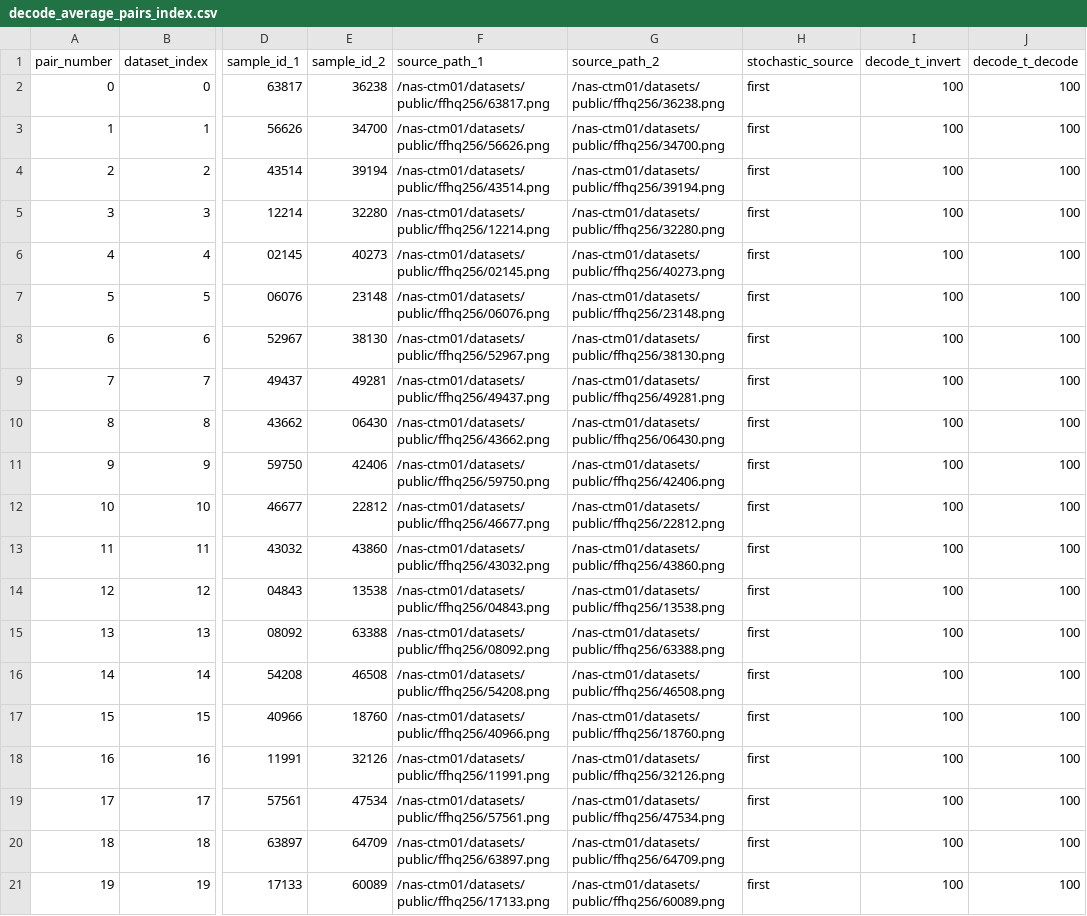
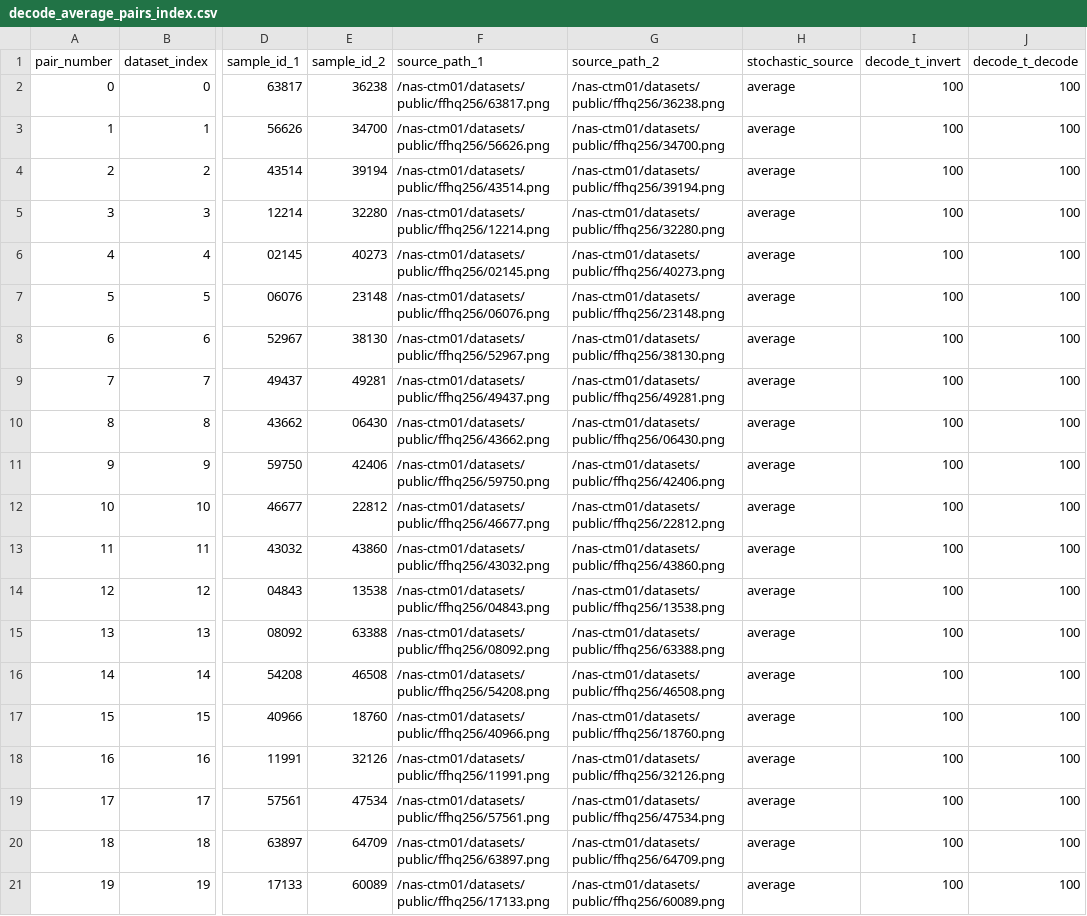
Before and after one commit to davehubber/Face-DM, a CSV file: experiments/decode_20/samples/decode_average_pairs/decode_average_pairs_index.csv, drawn as a sheet; only a part is shown, gaps mark what is left out; the diff names each change by its address in the sheet, - before the commit and + after, or states it on an @@ line.

Commit message:
Save new decoded pairs

```diff
--- a/experiments/decode_20/samples/decode_average_pairs/decode_average_pairs_index.csv
+++ b/experiments/decode_20/samples/decode_average_pairs/decode_average_pairs_index.csv
-H2:H21 (stochastic_source): first
+H2:H21 (stochastic_source): average
```
Also changed, not shown: 20 other files.
